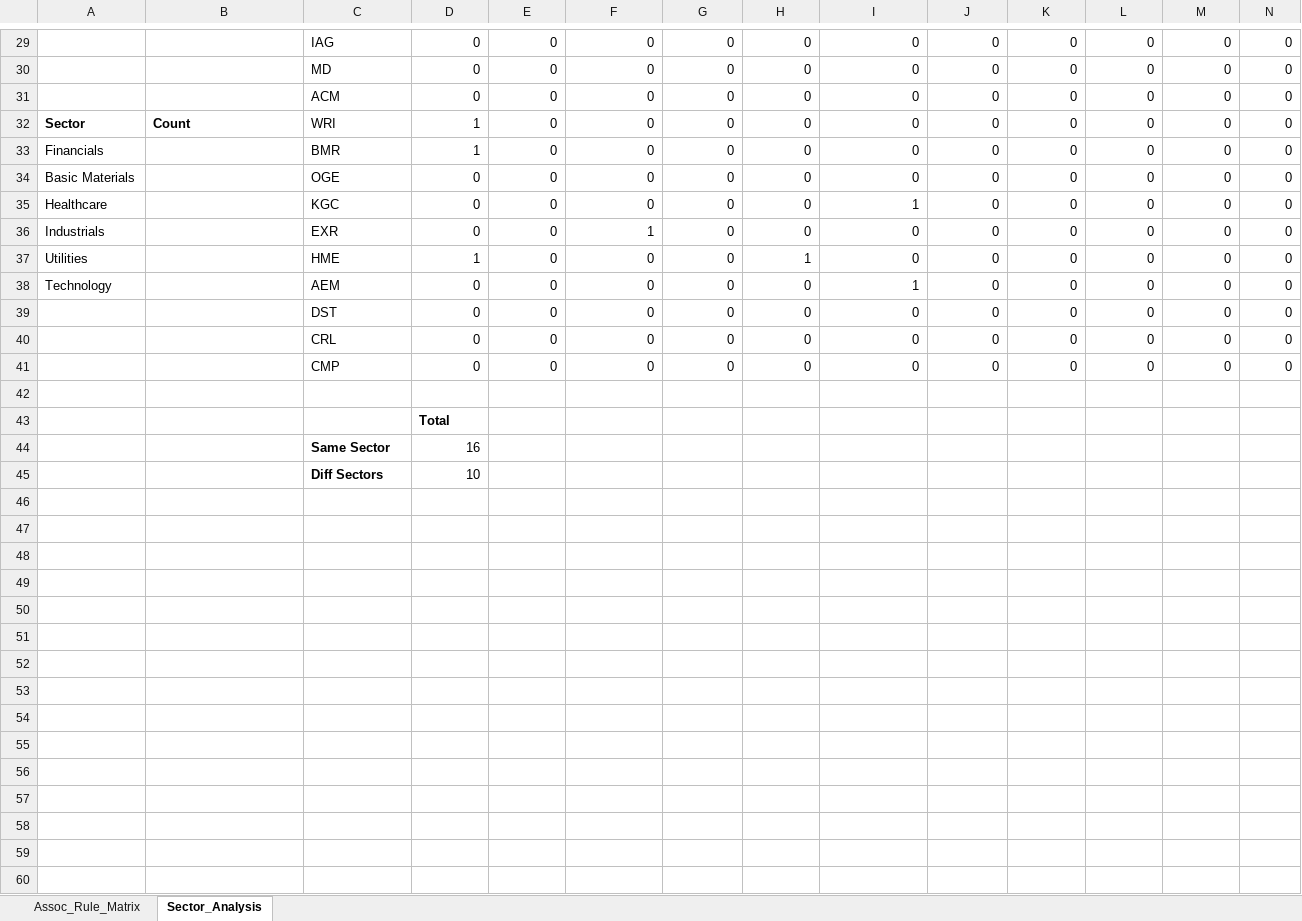
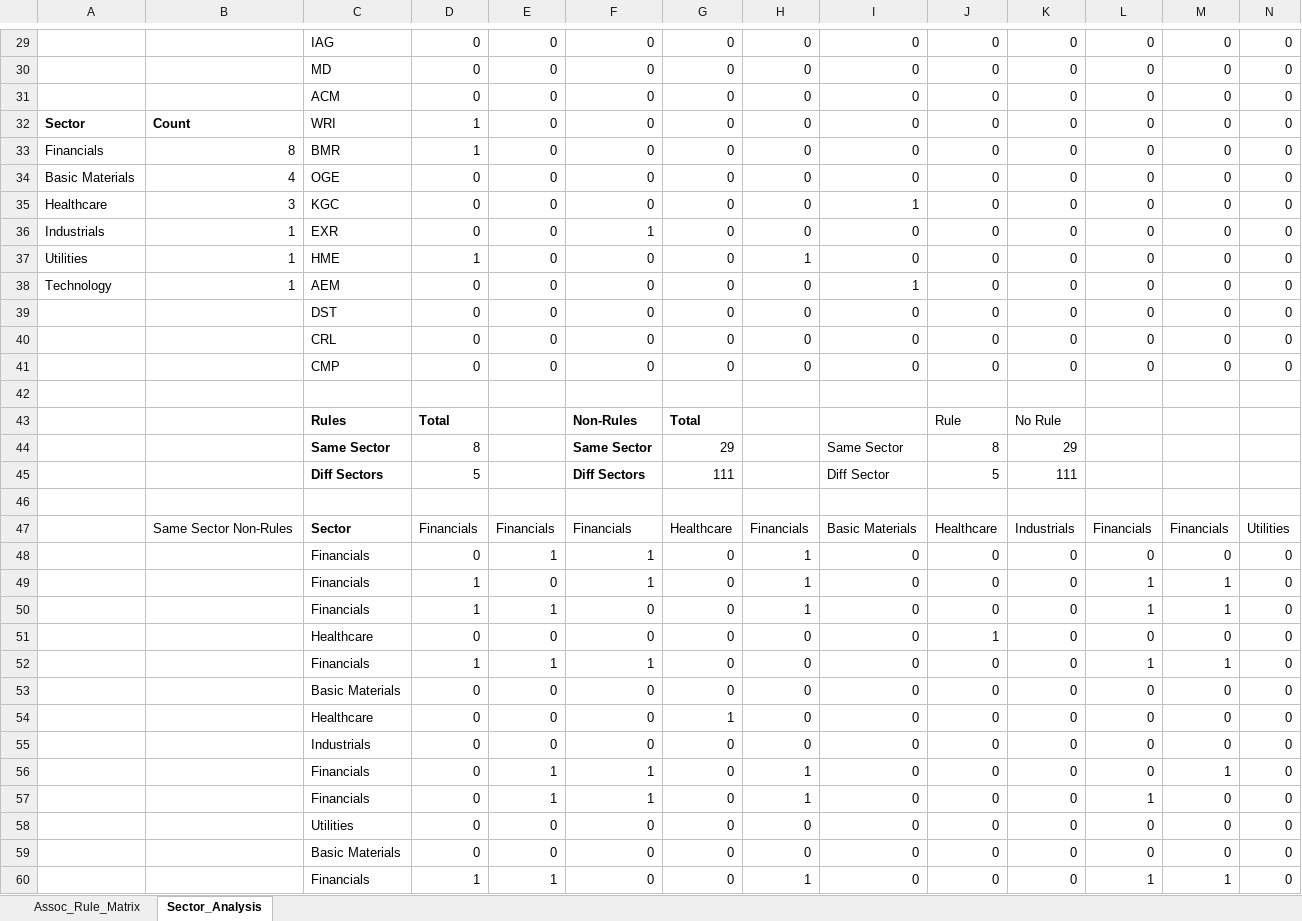
Before and after one commit to DerrickStuckey/13f-filing-miner, an Excel workbook: sector_analysis/top_lift_matrix.xlsx, sheet Sector_Analysis, drawn as a sheet; only a part is shown, gaps mark what is left out; values as stored, in another font and other column widths than the file's, no borders; removed rows and columns are numbered as before the commit, all else as after; rows hold the shown columns only; the diff covers the shown part only; the diff names each change by its address in the sheet, - before the commit and + after, or states it on an @@ line.

```diff
--- a/sector_analysis/top_lift_matrix.xlsx (sheet Sector_Analysis)
+++ b/sector_analysis/top_lift_matrix.xlsx (sheet Sector_Analysis)
-B33: (empty)
+B33: 8
-B34: (empty)
+B34: 4
-B35: (empty)
+B35: 3
-B36:B38: (empty)
+B36:B38: 1
-row 43:  |  |  | Total
-row 44:  |  | Same Sector | 16
+row 43:  |  | Rules | Total |  | Non-Rules | Total |  |  | Rule | No Rule
+row 44:  |  | Same Sector | 8 |  | Same Sector | 29 |  | Same Sector | 8 | 29
+row 45:  |  | Diff Sectors | 5 |  | Diff Sectors | 111 |  | Diff Sector | 5 | 111
-row 46:  |  | Diff Sectors | 10
+row 46: (empty)
+row 47:  | Same Sector Non-Rules | Sector | Financials | Financials | Financials | Healthcare | Financials | Basic Materials | Healthcare | Industrials | Financials | Financials | Utilities
+row 48:  |  | Financials | 0 | 1 | 1 | 0 | 1 | 0 | 0 | 0 | 0 | 0 | 0
+row 49:  |  | Financials | 1 | 0 | 1 | 0 | 1 | 0 | 0 | 0 | 1 | 1 | 0
+row 50:  |  | Financials | 1 | 1 | 0 | 0 | 1 | 0 | 0 | 0 | 1 | 1 | 0
+row 51:  |  | Healthcare | 0 | 0 | 0 | 0 | 0 | 0 | 1 | 0 | 0 | 0 | 0
+row 52:  |  | Financials | 1 | 1 | 1 | 0 | 0 | 0 | 0 | 0 | 1 | 1 | 0
+row 53:  |  | Basic Materials | 0 | 0 | 0 | 0 | 0 | 0 | 0 | 0 | 0 | 0 | 0
+row 54:  |  | Healthcare | 0 | 0 | 0 | 1 | 0 | 0 | 0 | 0 | 0 | 0 | 0
+row 55:  |  | Industrials | 0 | 0 | 0 | 0 | 0 | 0 | 0 | 0 | 0 | 0 | 0
+row 56:  |  | Financials | 0 | 1 | 1 | 0 | 1 | 0 | 0 | 0 | 0 | 1 | 0
+row 57:  |  | Financials | 0 | 1 | 1 | 0 | 1 | 0 | 0 | 0 | 1 | 0 | 0
+row 58:  |  | Utilities | 0 | 0 | 0 | 0 | 0 | 0 | 0 | 0 | 0 | 0 | 0
+row 59:  |  | Basic Materials | 0 | 0 | 0 | 0 | 0 | 0 | 0 | 0 | 0 | 0 | 0
+row 60:  |  | Financials | 1 | 1 | 0 | 0 | 1 | 0 | 0 | 0 | 1 | 1 | 0
```
Also changed, not shown: 5 added rows and 1 edited cell elsewhere in this sheet, sector_analysis/top_lift_sup10_affinity.xlsx, sector_analysis/top_support_affinity_matrix.xlsx, 3 other files.
